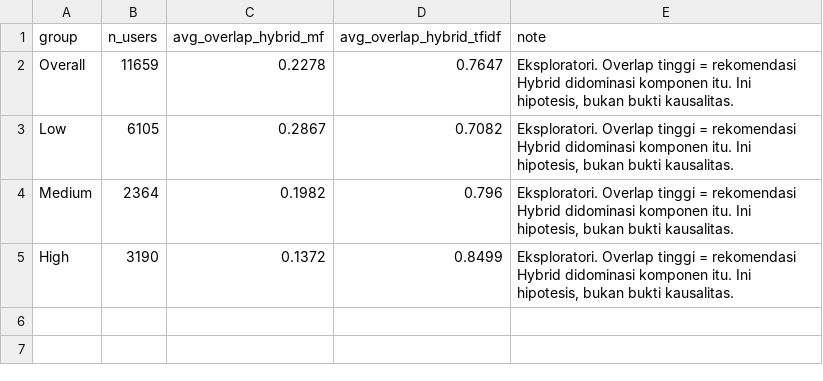
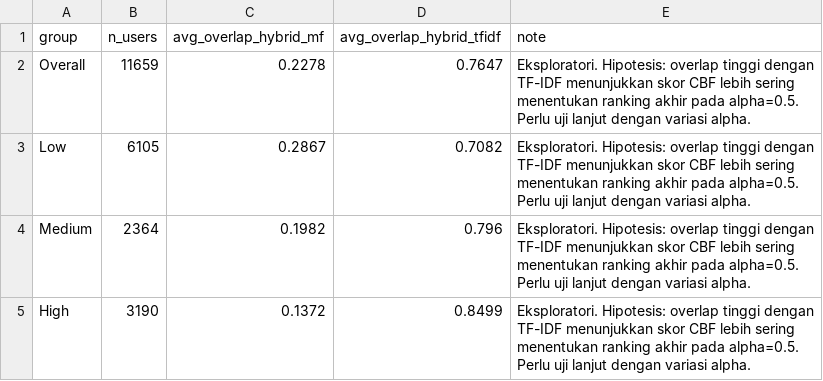
Before and after one commit to AnastasyaSiahaaan/Kelompok08-SisRek-26-27, a CSV file: results/track_a_overlap.csv, drawn as a sheet.

```diff
--- a/results/track_a_overlap.csv
+++ b/results/track_a_overlap.csv
@@ -1,5 +1,5 @@
 group,n_users,avg_overlap_hybrid_mf,avg_overlap_hybrid_tfidf,note
-Overall,11659,0.2278,0.7647,"Eksploratori. Overlap tinggi = rekomendasi Hybrid didominasi komponen itu. Ini hipotesis, bukan bukti kausalitas."
-Low,6105,0.2867,0.7082,"Eksploratori. Overlap tinggi = rekomendasi Hybrid didominasi komponen itu. Ini hipotesis, bukan bukti kausalitas."
-Medium,2364,0.1982,0.796,"Eksploratori. Overlap tinggi = rekomendasi Hybrid didominasi komponen itu. Ini hipotesis, bukan bukti kausalitas."
-High,3190,0.1372,0.8499,"Eksploratori. Overlap tinggi = rekomendasi Hybrid didominasi komponen itu. Ini hipotesis, bukan bukti kausalitas."
+Overall,11659,0.2278,0.7647,Eksploratori. Hipotesis: overlap tinggi dengan TF-IDF menunjukkan skor CBF lebih sering menentukan ranking akhir pada alpha=0.5. Perlu uji lanjut dengan variasi alpha.
+Low,6105,0.2867,0.7082,Eksploratori. Hipotesis: overlap tinggi dengan TF-IDF menunjukkan skor CBF lebih sering menentukan ranking akhir pada alpha=0.5. Perlu uji lanjut dengan variasi alpha.
+Medium,2364,0.1982,0.796,Eksploratori. Hipotesis: overlap tinggi dengan TF-IDF menunjukkan skor CBF lebih sering menentukan ranking akhir pada alpha=0.5. Perlu uji lanjut dengan variasi alpha.
+High,3190,0.1372,0.8499,Eksploratori. Hipotesis: overlap tinggi dengan TF-IDF menunjukkan skor CBF lebih sering menentukan ranking akhir pada alpha=0.5. Perlu uji lanjut dengan variasi alpha.
```
Also changed, not shown: results/track_a_bootstrap_ci.csv, results/track_a_indep_ci.csv, 5 other files.
